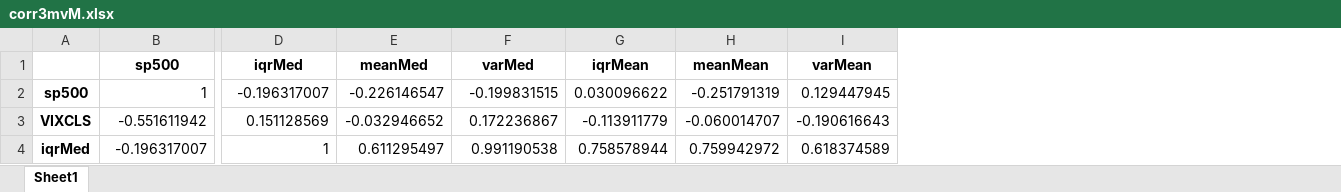
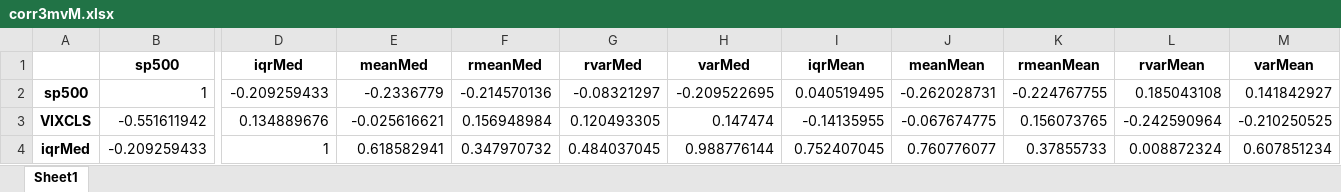
Before and after one commit to iworld1991/IncExpProject, an Excel workbook: WorkingFolder/Tables/corr3mvM.xlsx, sheet Sheet1, drawn as a sheet; only a part is shown, gaps mark what is left out; values as stored, in another font and other column widths than the file's, no borders; addresses are those after the commit; the diff covers the shown part only; the diff names each change by its address in the sheet, - before the commit and + after, or states it on an @@ line.

```diff
--- a/WorkingFolder/Tables/corr3mvM.xlsx (sheet Sheet1)
+++ b/WorkingFolder/Tables/corr3mvM.xlsx (sheet Sheet1)
+column F (rmeanMed), rows 2-4: -0.214570136 | 0.156948984 | 0.347970732
+column G (rvarMed), rows 2-4: -0.08321297 | 0.120493305 | 0.484037045
+column K (rmeanMean), rows 2-4: -0.224767755 | 0.156073765 | 0.37855733
+column L (rvarMean), rows 2-4: 0.185043108 | -0.242590964 | 0.008872324
-D2 (iqrMed): -0.196317007
+D2 (iqrMed): -0.209259433
-E2 (meanMed): -0.226146547
+E2 (meanMed): -0.2336779
-H2 (varMed): -0.199831515
+H2 (varMed): -0.209522695
-I2 (iqrMean): 0.030096622
+I2 (iqrMean): 0.040519495
-J2 (meanMean): -0.251791319
+J2 (meanMean): -0.262028731
-M2 (varMean): 0.129447945
+M2 (varMean): 0.141842927
-D3 (iqrMed): 0.151128569
+D3 (iqrMed): 0.134889676
-E3 (meanMed): -0.032946652
+E3 (meanMed): -0.025616621
-H3 (varMed): 0.172236867
+H3 (varMed): 0.147474
-I3 (iqrMean): -0.113911779
+I3 (iqrMean): -0.14135955
-J3 (meanMean): -0.060014707
+J3 (meanMean): -0.067674775
-M3 (varMean): -0.190616643
+M3 (varMean): -0.210250525
-B4 (sp500): -0.196317007
+B4 (sp500): -0.209259433
-E4 (meanMed): 0.611295497
+E4 (meanMed): 0.618582941
-H4 (varMed): 0.991190538
+H4 (varMed): 0.988776144
-I4 (iqrMean): 0.758578944
+I4 (iqrMean): 0.752407045
-J4 (meanMean): 0.759942972
+J4 (meanMean): 0.760776077
-M4 (varMean): 0.618374589
+M4 (varMean): 0.607851234
```
Also changed, not shown: 4 added rows and 108 edited cells elsewhere in this sheet, WorkingFolder/Tables/corrM.xlsx, 25 other files.
